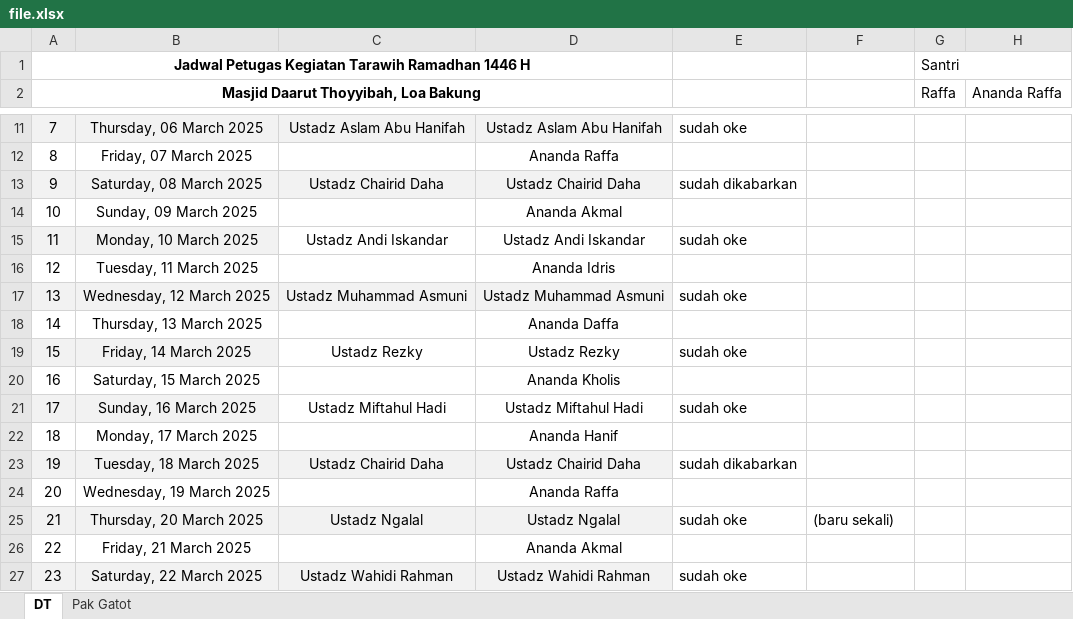
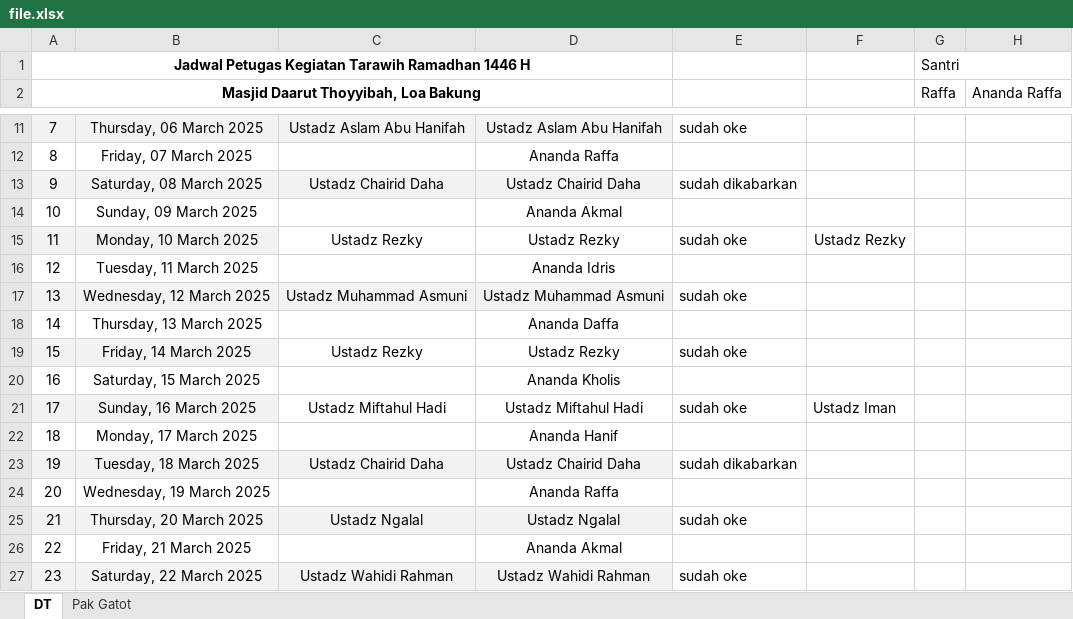
Before and after one commit to mzaini30/jadwal-imam-tarawih, an Excel workbook: file.xlsx, sheet DT, drawn as a sheet; only a part is shown, gaps mark what is left out; values as stored, in another font and other column widths than the file's, no borders; the diff names each change by its address in the sheet, - before the commit and + after, or states it on an @@ line.

```diff
--- a/file.xlsx (sheet DT)
+++ b/file.xlsx (sheet DT)
-C15: Ustadz Andi Iskandar
+C15: Ustadz Rezky
-D15: Ustadz Andi Iskandar
+D15: Ustadz Rezky
-F15: (empty)
+F15: Ustadz Rezky
-F21: (empty)
+F21: Ustadz Iman
-F25: (baru sekali)
+F25: (empty)
```
Also changed, not shown: 1 other file.
